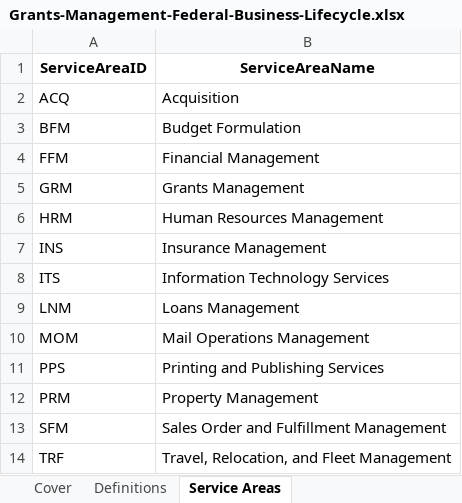
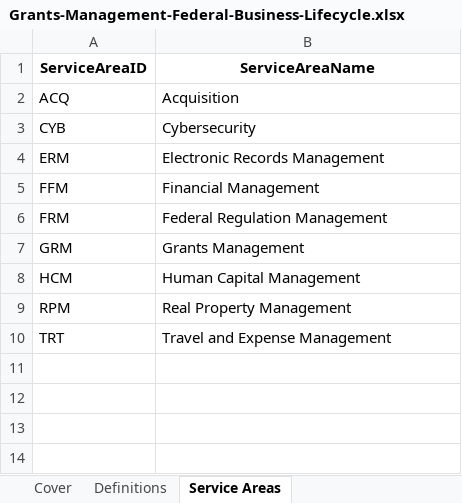
Before and after one commit to GSA/USSM, an Excel workbook: assets/files/downloads/grants/Grants-Management-Federal-Business-Lifecycle.xlsx, sheet Service Areas, drawn as a sheet; values as stored, in another font and other column widths than the file's, no borders; removed rows and columns are numbered as before the commit, all else as after; the diff names each change by its address in the sheet, - before the commit and + after, or states it on an @@ line.

```diff
--- a/assets/files/downloads/grants/Grants-Management-Federal-Business-Lifecycle.xlsx (sheet Service Areas)
+++ b/assets/files/downloads/grants/Grants-Management-Federal-Business-Lifecycle.xlsx (sheet Service Areas)
-row 3: BFM | Budget Formulation
+row 3: CYB | Cybersecurity
+row 4: ERM | Electronic Records Management
+row 6: FRM | Federal Regulation Management
-row 6: HRM | Human Resources Management
-row 7: INS | Insurance Management
-row 8: ITS | Information Technology Services
-row 9: LNM | Loans Management
-row 10: MOM | Mail Operations Management
-row 11: PPS | Printing and Publishing Services
+row 8: HCM | Human Capital Management
-A9 (ServiceAreaID): PRM
+A9 (ServiceAreaID): RPM
-B9 (ServiceAreaName): Property Management
+B9 (ServiceAreaName): Real Property Management
-row 13: SFM | Sales Order and Fulfillment Management
-row 14: TRF | Travel, Relocation, and Fleet Management
+row 10: TRT | Travel and Expense Management
```
Also changed, not shown: assets/files/downloads/travel/Travel-and-Expense-Management-Federal-Business-Lifecycle.xlsx.
